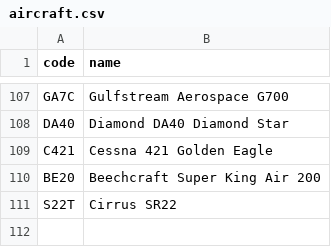
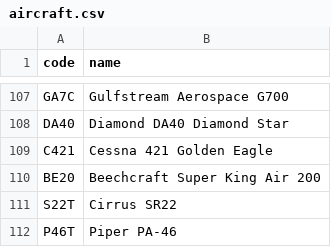
Before and after one commit to kds54/MMM-Planefinder, a CSV file: aircraft.csv, drawn as a sheet; only a part is shown, gaps mark what is left out; the diff names each change by its address in the sheet, - before the commit and + after, or states it on an @@ line.

Commit message:
Update aircraft.csv

```diff
--- a/aircraft.csv
+++ b/aircraft.csv
+row 112: P46T | Piper PA-46
```
